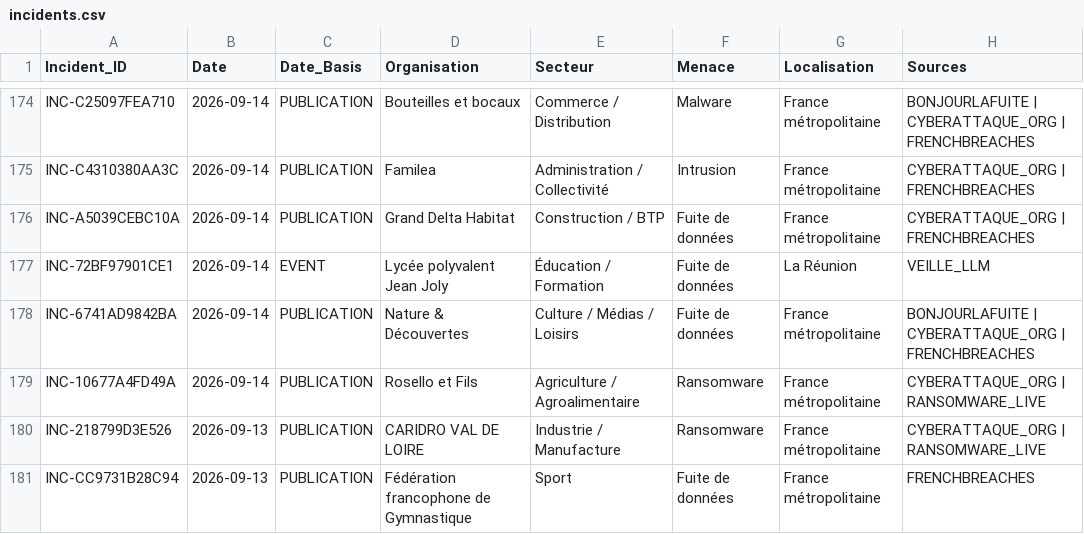
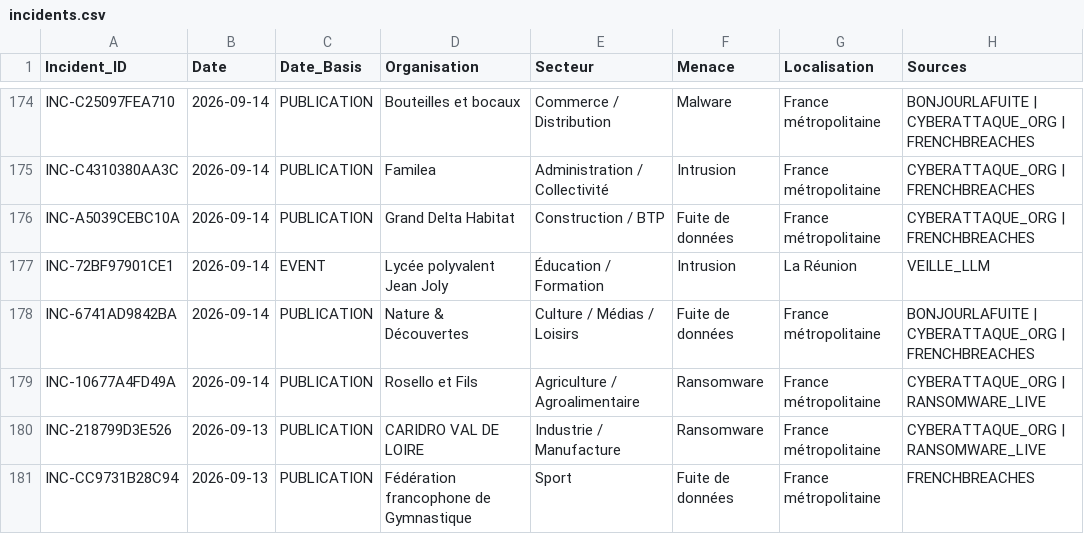
Before and after one commit to Ya7o/Cyberwatch, a CSV file: data/incidents.csv, drawn as a sheet; only a part is shown, gaps mark what is left out; the diff names each change by its address in the sheet, - before the commit and + after, or states it on an @@ line.

Commit message:
fix: preserve intrusion when regional follow-up excludes exfiltration

```diff
--- a/data/incidents.csv
+++ b/data/incidents.csv
-F177 (Menace): Fuite de données
+F177 (Menace): Intrusion
```
Also changed, not shown: 7 other files.
